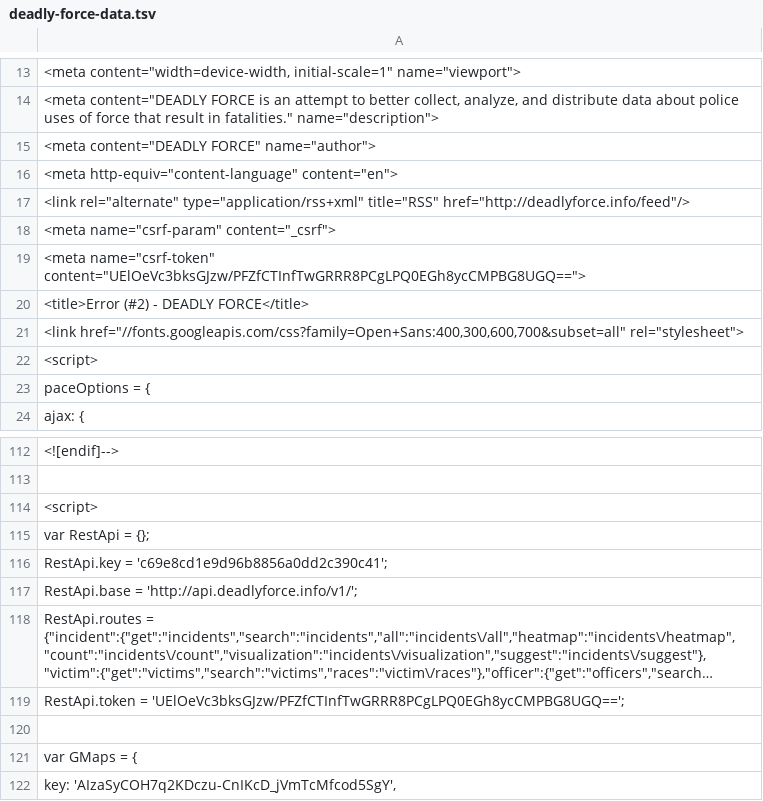
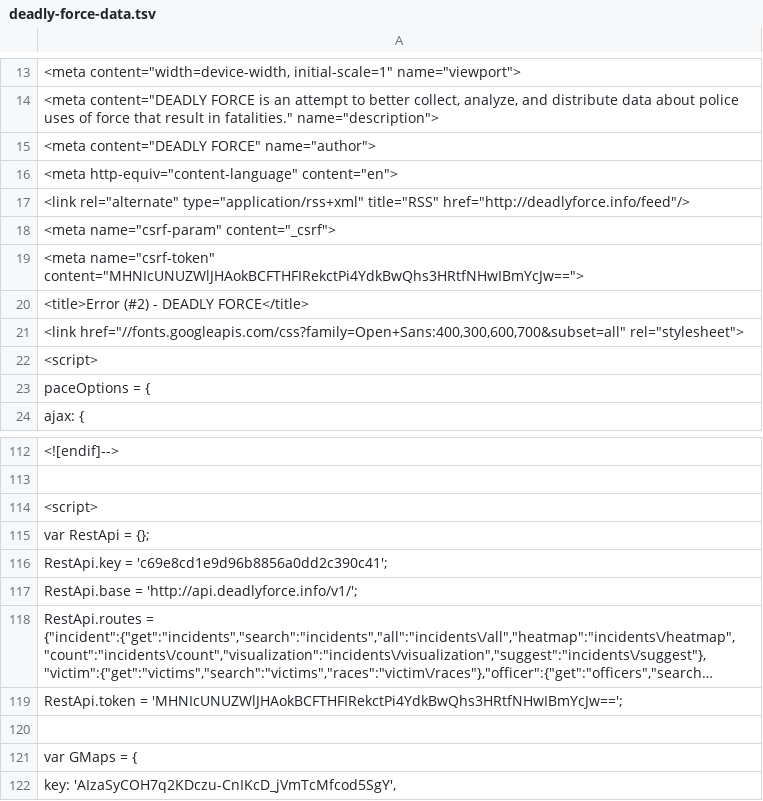
Before and after one commit to deadly-force/US-Police-Killings-Database, a TSV file: deadly-force-data.tsv, drawn as a sheet; only a part is shown, gaps mark what is left out; long unchanged cells end in …; the diff names each change by its address in the sheet, - before the commit and + after, or states it on an @@ line.

```diff
--- a/deadly-force-data.tsv
+++ b/deadly-force-data.tsv
-A19: <meta name="csrf-token" content="UElOeVc3bksGJzw/PFZfCTInfTwGRRR8PCgLPQ0EGh8ycCMPBG8UGQ==">
+A19: <meta name="csrf-token" content="MHNIcUNUZWlJHAokBCFTHFIRekctPi4YdkBwQhs3HRtfNHwIBmYcJw==">
-A119: RestApi.token = 'UElOeVc3bksGJzw/PFZfCTInfTwGRRR8PCgLPQ0EGh8ycCMPBG8UGQ==';
+A119: RestApi.token = 'MHNIcUNUZWlJHAokBCFTHFIRekctPi4YdkBwQhs3HRtfNHwIBmYcJw==';
```
Also changed, not shown: deadly-force-data.csv, 2 other files.
